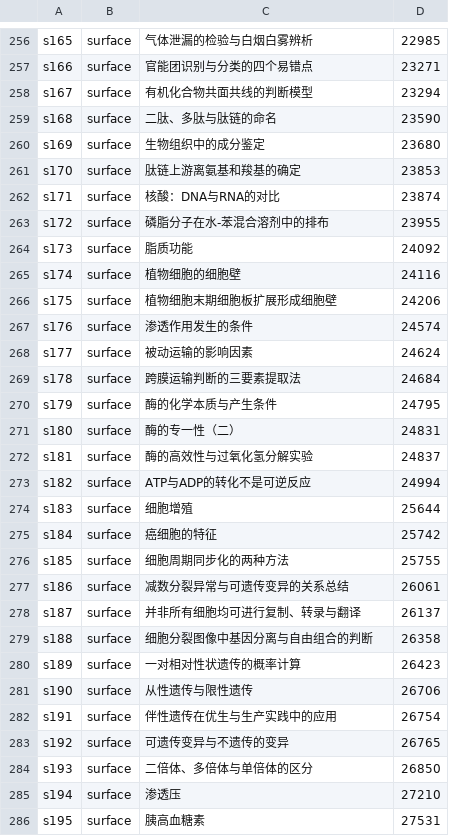
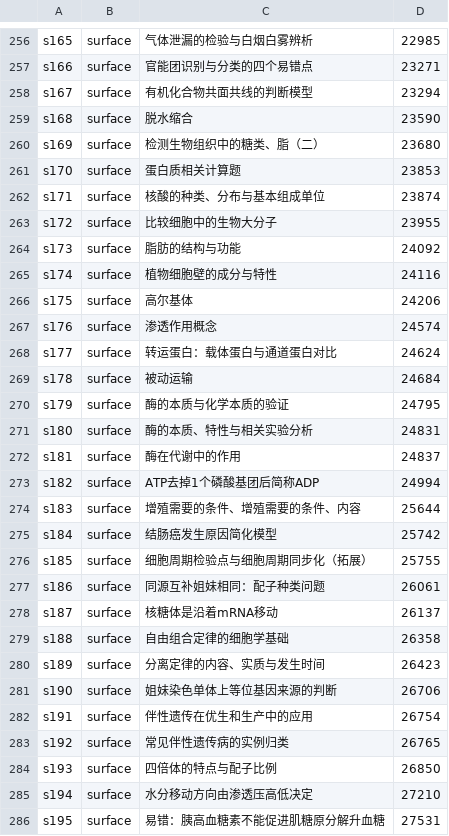
Before and after one commit to tianshantingyun-lab/smart-mistake-book, a TSV file: core/data/src/androidTest/assets/dense/encoder-parity-cases.tsv, drawn as a sheet; only a part is shown, gaps mark what is left out; the diff covers the shown part only.

```diff
--- a/core/data/src/androidTest/assets/dense/encoder-parity-cases.tsv
+++ b/core/data/src/androidTest/assets/dense/encoder-parity-cases.tsv
@@ -258,29 +258,29 @@ s166	surface	官能团识别与分类的四个易错点	23271
 s167	surface	有机化合物共面共线的判断模型	23294
-s168	surface	二肽、多肽与肽链的命名	23590
-s169	surface	生物组织中的成分鉴定	23680
-s170	surface	肽链上游离氨基和羧基的确定	23853
-s171	surface	核酸：DNA与RNA的对比	23874
-s172	surface	磷脂分子在水-苯混合溶剂中的排布	23955
-s173	surface	脂质功能	24092
-s174	surface	植物细胞的细胞壁	24116
-s175	surface	植物细胞末期细胞板扩展形成细胞壁	24206
-s176	surface	渗透作用发生的条件	24574
-s177	surface	被动运输的影响因素	24624
-s178	surface	跨膜运输判断的三要素提取法	24684
-s179	surface	酶的化学本质与产生条件	24795
-s180	surface	酶的专一性（二）	24831
-s181	surface	酶的高效性与过氧化氢分解实验	24837
-s182	surface	ATP与ADP的转化不是可逆反应	24994
-s183	surface	细胞增殖	25644
-s184	surface	癌细胞的特征	25742
-s185	surface	细胞周期同步化的两种方法	25755
-s186	surface	减数分裂异常与可遗传变异的关系总结	26061
-s187	surface	并非所有细胞均可进行复制、转录与翻译	26137
-s188	surface	细胞分裂图像中基因分离与自由组合的判断	26358
-s189	surface	一对相对性状遗传的概率计算	26423
-s190	surface	从性遗传与限性遗传	26706
-s191	surface	伴性遗传在优生与生产实践中的应用	26754
-s192	surface	可遗传变异与不遗传的变异	26765
-s193	surface	二倍体、多倍体与单倍体的区分	26850
-s194	surface	渗透压	27210
-s195	surface	胰高血糖素	27531
+s168	surface	脱水缩合	23590
+s169	surface	检测生物组织中的糖类、脂（二）	23680
+s170	surface	蛋白质相关计算题	23853
+s171	surface	核酸的种类、分布与基本组成单位	23874
+s172	surface	比较细胞中的生物大分子	23955
+s173	surface	脂肪的结构与功能	24092
+s174	surface	植物细胞壁的成分与特性	24116
+s175	surface	高尔基体	24206
+s176	surface	渗透作用概念	24574
+s177	surface	转运蛋白：载体蛋白与通道蛋白对比	24624
+s178	surface	被动运输	24684
+s179	surface	酶的本质与化学本质的验证	24795
+s180	surface	酶的本质、特性与相关实验分析	24831
+s181	surface	酶在代谢中的作用	24837
+s182	surface	ATP去掉1个磷酸基团后简称ADP	24994
+s183	surface	增殖需要的条件、增殖需要的条件、内容	25644
+s184	surface	结肠癌发生原因简化模型	25742
+s185	surface	细胞周期检验点与细胞周期同步化（拓展）	25755
+s186	surface	同源互补姐妹相同：配子种类问题	26061
+s187	surface	核糖体是沿着mRNA移动	26137
+s188	surface	自由组合定律的细胞学基础	26358
+s189	surface	分离定律的内容、实质与发生时间	26423
+s190	surface	姐妹染色单体上等位基因来源的判断	26706
+s191	surface	伴性遗传在优生和生产中的应用	26754
+s192	surface	常见伴性遗传病的实例归类	26765
+s193	surface	四倍体的特点与配子比例	26850
+s194	surface	水分移动方向由渗透压高低决定	27210
+s195	surface	易错：胰高血糖素不能促进肌糖原分解升血糖	27531
```
Also changed, not shown: 70 edited cells elsewhere in this file, tools/kb_build/tables/alias_dropped.csv, 49 other files.
